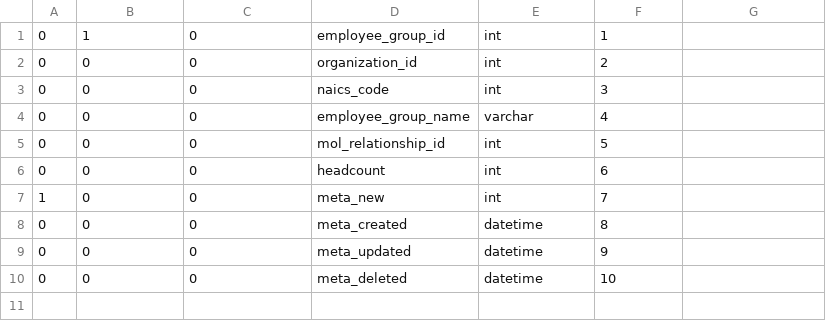
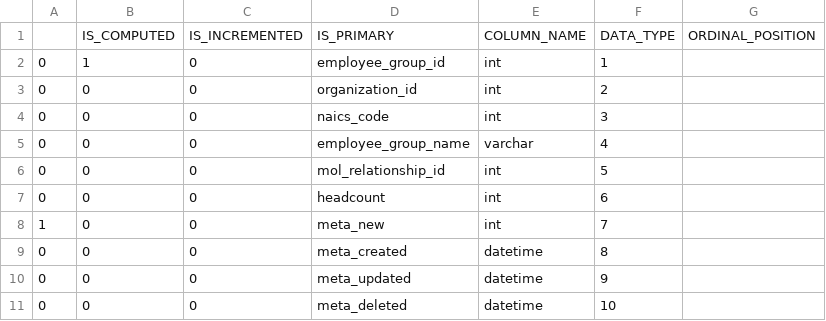
Before and after one commit to Harsaroop/Machine-Learning, a CSV file: Show and tell/s&t_column.csv, drawn as a sheet.

Commit message:
Update s&t_column.csv

```diff
--- a/Show and tell/s&t_column.csv
+++ b/Show and tell/s&t_column.csv
@@ -1 +1,2 @@
+,IS_COMPUTED,IS_INCREMENTED,IS_PRIMARY,COLUMN_NAME,DATA_TYPE,ORDINAL_POSITION
 0,1,0,employee_group_id,int,1
```
